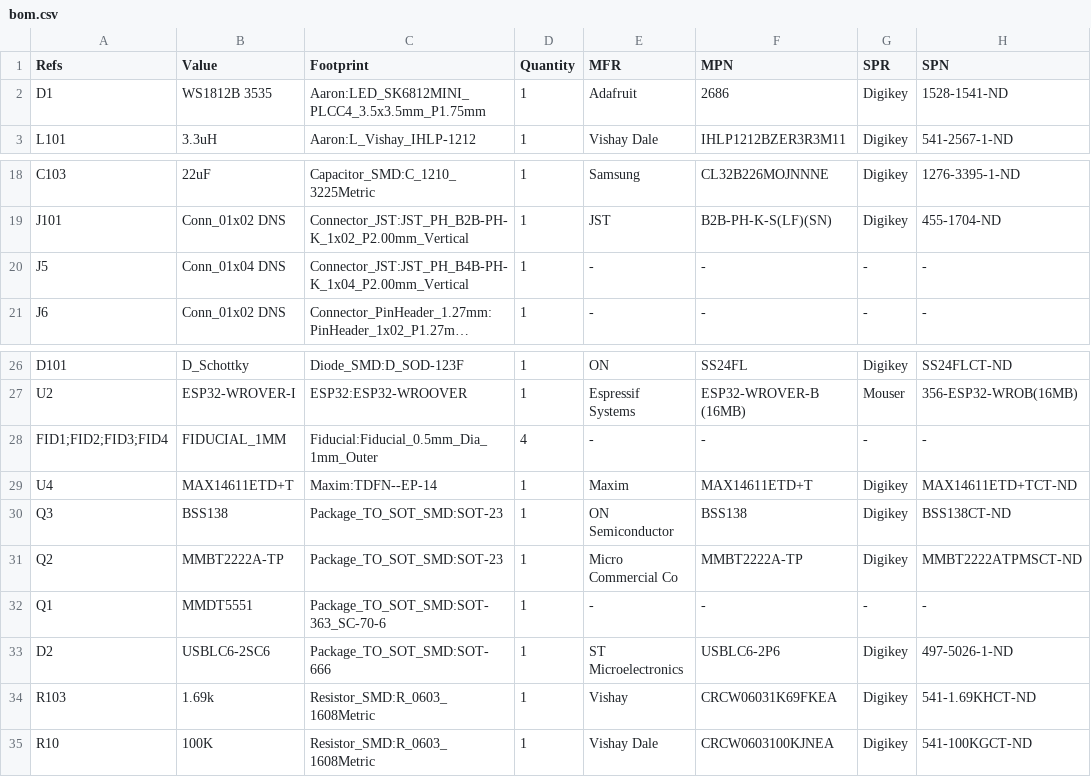
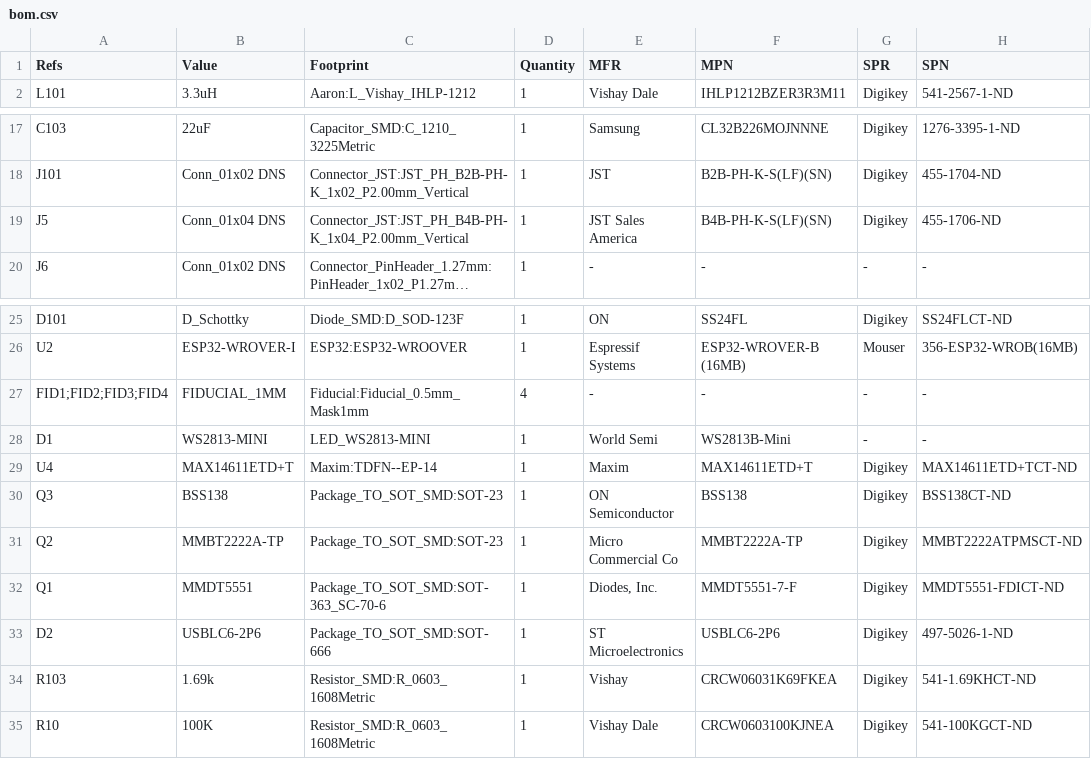
Before and after one commit to aaronw2/led-controller-wrover32, a CSV file: led-controller-wrover32/BOM/bom.csv, drawn as a sheet; only a part is shown, gaps mark what is left out; long unchanged cells end in …; removed rows and columns are numbered as before the commit, all else as after; the diff names each change by its address in the sheet, - before the commit and + after, or states it on an @@ line.

Commit message:
2.1.0: Changed NeoPixel to WS2813B-Mini
This replaces the SK6812-3535 with a WS2813B-Mini.  The mini is able to
dissipate heat better.

Also upgraded KiCad to 5.1.2.

Added teardrops to vias.

BOM updated with J5 fixed.

NOTE: The WS2813B-Mini footprint has not yet been tested.  This is a custom
footprint to try and fit the "unique" pattern of the pads.

Signed-off-by: aaronw <aaron.w2@gmail.com>

```diff
--- a/led-controller-wrover32/BOM/bom.csv
+++ b/led-controller-wrover32/BOM/bom.csv
-row 2: D1 | WS1812B 3535 | Aaron:LED_SK6812MINI_PLCC4_3.5x3.5mm_P1.75mm | 1 | Adafruit | 2686 | Digikey | 1528-1541-ND
-E19 (MFR): -
+E19 (MFR): JST Sales America
-F19 (MPN): -
+F19 (MPN): B4B-PH-K-S(LF)(SN)
-G19 (SPR): -
+G19 (SPR): Digikey
-H19 (SPN): -
+H19 (SPN): 455-1706-ND
-C27 (Footprint): Fiducial:Fiducial_0.5mm_Dia_1mm_Outer
+C27 (Footprint): Fiducial:Fiducial_0.5mm_Mask1mm
+row 28: D1 | WS2813-MINI | LED_WS2813-MINI | 1 | World Semi | WS2813B-Mini | - | -
-E32 (MFR): -
+E32 (MFR): Diodes, Inc.
-F32 (MPN): -
+F32 (MPN): MMDT5551-7-F
-G32 (SPR): -
+G32 (SPR): Digikey
-H32 (SPN): -
+H32 (SPN): MMDT5551-FDICT-ND
-B33 (Value): USBLC6-2SC6
+B33 (Value): USBLC6-2P6
```
Also changed, not shown: 12 other files.
